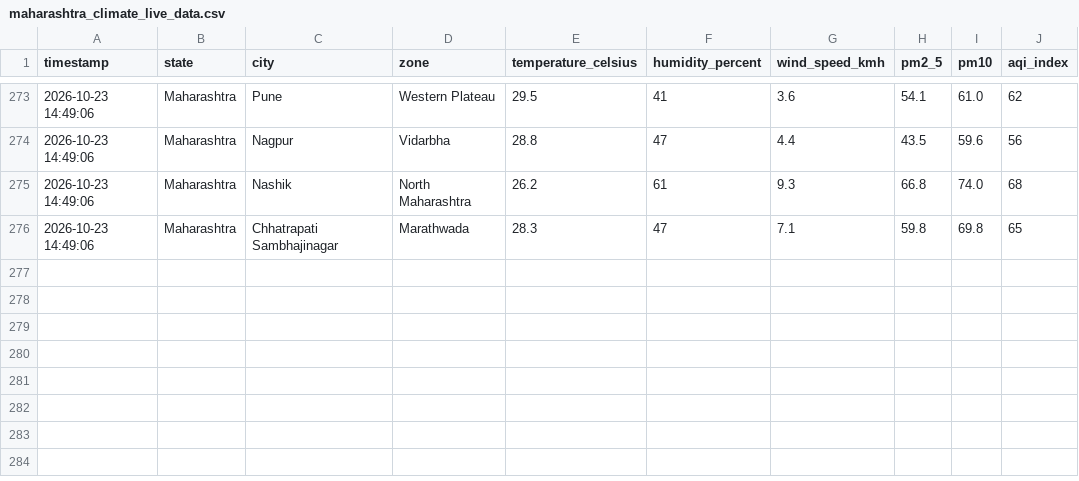
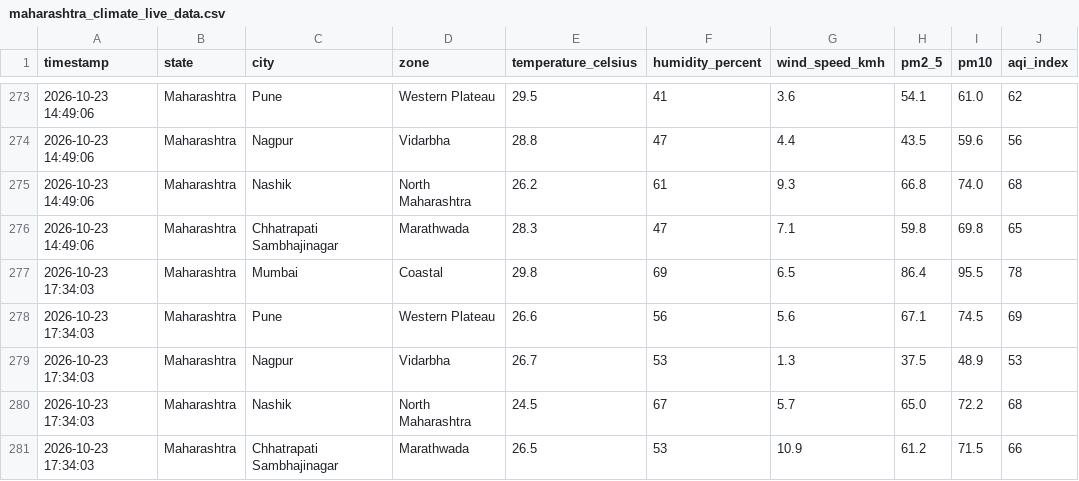
Before and after one commit to sagar00101/LIVE_Climate_Impact_Dashboard, a CSV file: maharashtra_climate_live_data.csv, drawn as a sheet; only a part is shown, gaps mark what is left out.

```diff
--- a/maharashtra_climate_live_data.csv
+++ b/maharashtra_climate_live_data.csv
@@ -276 +276,6 @@ timestamp,state,city,zone,temperature_celsius,humidity_percent,wind_speed_kmh,pm
 2026-10-23 14:49:06,Maharashtra,Chhatrapati Sambhajinagar,Marathwada,28.3,47,7.1,59.8,69.8,65
+2026-10-23 17:34:03,Maharashtra,Mumbai,Coastal,29.8,69,6.5,86.4,95.5,78
+2026-10-23 17:34:03,Maharashtra,Pune,Western Plateau,26.6,56,5.6,67.1,74.5,69
+2026-10-23 17:34:03,Maharashtra,Nagpur,Vidarbha,26.7,53,1.3,37.5,48.9,53
+2026-10-23 17:34:03,Maharashtra,Nashik,North Maharashtra,24.5,67,5.7,65.0,72.2,68
+2026-10-23 17:34:03,Maharashtra,Chhatrapati Sambhajinagar,Marathwada,26.5,53,10.9,61.2,71.5,66
```
